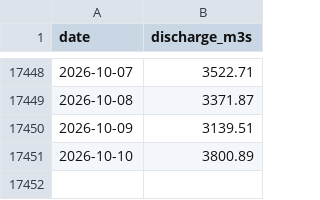
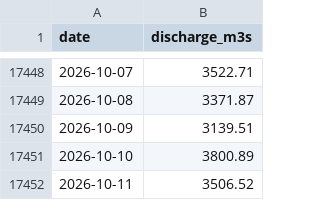
Before and after one commit to LordAsh001/LordAsh001.github.io, a CSV file: water-atlas/archive/river_flow/benue-ibi.csv, drawn as a sheet; only a part is shown, gaps mark what is left out.

```diff
--- a/water-atlas/archive/river_flow/benue-ibi.csv
+++ b/water-atlas/archive/river_flow/benue-ibi.csv
@@ -17451 +17451,2 @@ date,discharge_m3s
 2026-10-10,3800.89
+2026-10-11,3506.52
```
Also changed, not shown: water-atlas/archive/river_flow/benue-makurdi.csv, water-atlas/archive/river_flow/katsinaala-town.csv, 22 other files.
